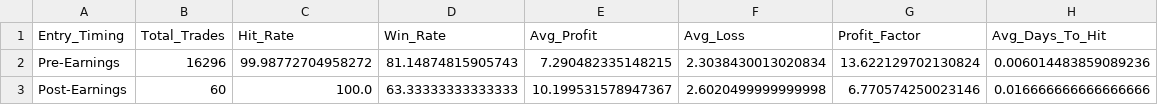
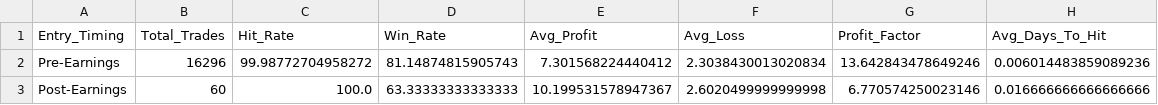
Before and after one commit to TeneikaAskew/stocks, a CSV file: earnings_options_analytics/outputs/csv_reports/earnings_timing_pre_vs_post.csv, drawn as a sheet.

```diff
--- a/earnings_options_analytics/outputs/csv_reports/earnings_timing_pre_vs_post.csv
+++ b/earnings_options_analytics/outputs/csv_reports/earnings_timing_pre_vs_post.csv
@@ -1,3 +1,3 @@
 Entry_Timing,Total_Trades,Hit_Rate,Win_Rate,Avg_Profit,Avg_Loss,Profit_Factor,Avg_Days_To_Hit
-Pre-Earnings,16296,99.98772704958272,81.14874815905743,7.290482335148215,2.3038430013020834,13.622129702130824,0.006014483859089236
+Pre-Earnings,16296,99.98772704958272,81.14874815905743,7.301568224440412,2.3038430013020834,13.642843478649246,0.006014483859089236
 Post-Earnings,60,100.0,63.33333333333333,10.199531578947367,2.6020499999999998,6.770574250023146,0.016666666666666666
```
Also changed, not shown: earnings_options_analytics/outputs/csv_reports/indicator_correlation.csv, earnings_options_analytics/outputs/csv_reports/risk_kelly.csv, 25 other files.
